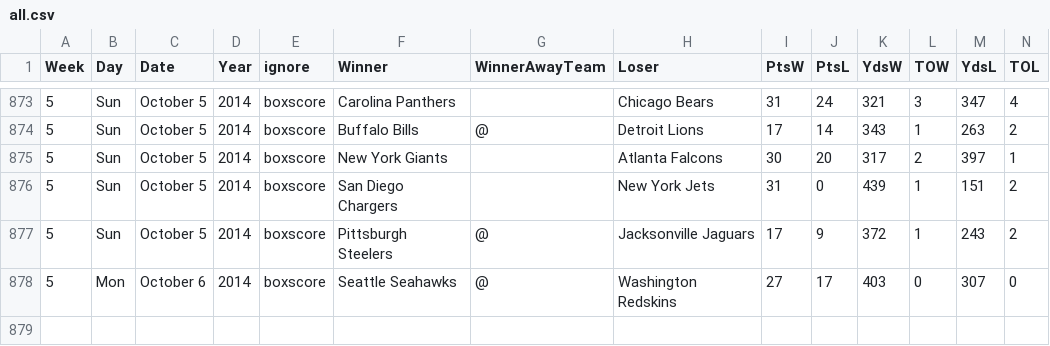
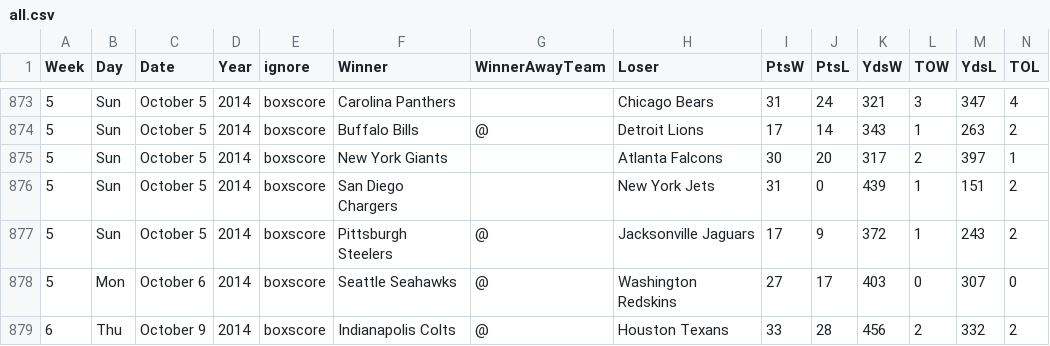
Before and after one commit to gjn/homefield, a CSV file: data/pfr/all.csv, drawn as a sheet; only a part is shown, gaps mark what is left out; the diff names each change by its address in the sheet, - before the commit and + after, or states it on an @@ line.

Commit message:
Adding week 6 TNF game

```diff
--- a/data/pfr/all.csv
+++ b/data/pfr/all.csv
+row 879: 6 | Thu | October 9 | 2014 | boxscore | Indianapolis Colts | @ | Houston Texans | 33 | 28 | 456 | 2 | 332 | 2
```
Also changed, not shown: 6 other files.
